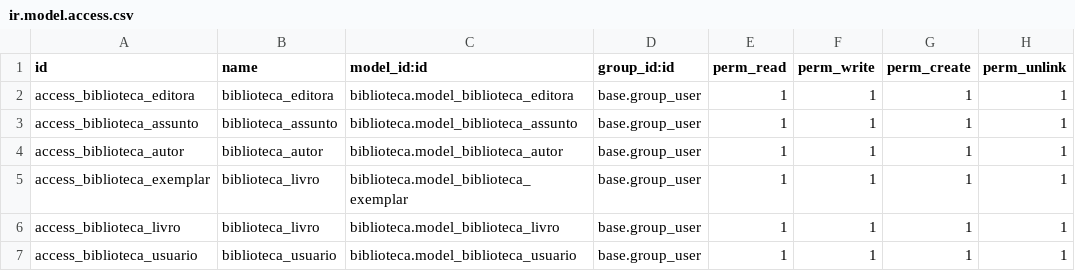
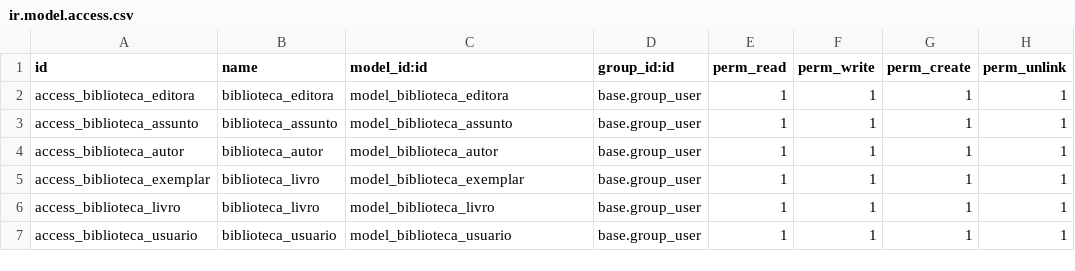
Before and after one commit to felipex/odoo, a CSV file: customaddons/biblioteca/security/ir.model.access.csv, drawn as a sheet.

Commit message:
Atualização de segurança do módulo Biblioteca

```diff
--- a/customaddons/biblioteca/security/ir.model.access.csv
+++ b/customaddons/biblioteca/security/ir.model.access.csv
@@ -1,7 +1,7 @@
 id,name,model_id:id,group_id:id,perm_read,perm_write,perm_create,perm_unlink
-access_biblioteca_editora,biblioteca_editora,biblioteca.model_biblioteca_editora,base.group_user,1,1,1,1
-access_biblioteca_assunto,biblioteca_assunto,biblioteca.model_biblioteca_assunto,base.group_user,1,1,1,1
-access_biblioteca_autor,biblioteca_autor,biblioteca.model_biblioteca_autor,base.group_user,1,1,1,1
-access_biblioteca_exemplar,biblioteca_livro,biblioteca.model_biblioteca_exemplar,base.group_user,1,1,1,1
-access_biblioteca_livro,biblioteca_livro,biblioteca.model_biblioteca_livro,base.group_user,1,1,1,1
-access_biblioteca_usuario,biblioteca_usuario,biblioteca.model_biblioteca_usuario,base.group_user,1,1,1,1
+access_biblioteca_editora,biblioteca_editora,model_biblioteca_editora,base.group_user,1,1,1,1
+access_biblioteca_assunto,biblioteca_assunto,model_biblioteca_assunto,base.group_user,1,1,1,1
+access_biblioteca_autor,biblioteca_autor,model_biblioteca_autor,base.group_user,1,1,1,1
+access_biblioteca_exemplar,biblioteca_livro,model_biblioteca_exemplar,base.group_user,1,1,1,1
+access_biblioteca_livro,biblioteca_livro,model_biblioteca_livro,base.group_user,1,1,1,1
+access_biblioteca_usuario,biblioteca_usuario,model_biblioteca_usuario,base.group_user,1,1,1,1
```
Also changed, not shown: 1 other file.
